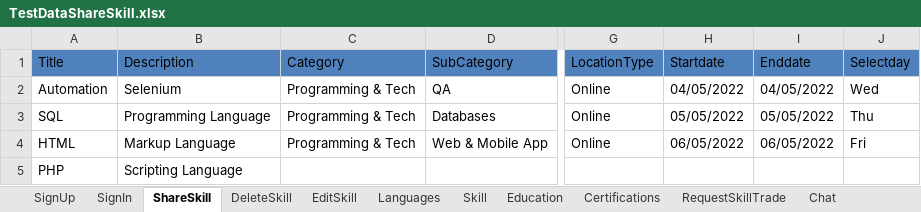
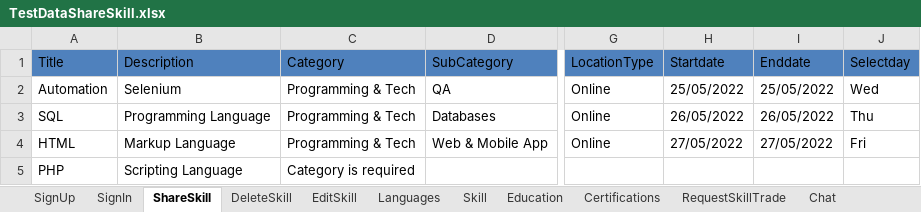
Before and after one commit to KarthikaArunk/AdvancedTask_Mars, an Excel workbook: TestDataShareSkill.xlsx, sheet ShareSkill, drawn as a sheet; only a part is shown, gaps mark what is left out; values as stored, in another font and other column widths than the file's, no borders; the diff names each change by its address in the sheet, - before the commit and + after, or states it on an @@ line.

```diff
--- a/TestDataShareSkill.xlsx (sheet ShareSkill)
+++ b/TestDataShareSkill.xlsx (sheet ShareSkill)
-H2 (Startdate): 04/05/2022
+H2 (Startdate): 25/05/2022
-I2 (Enddate): 04/05/2022
+I2 (Enddate): 25/05/2022
-H3 (Startdate): 05/05/2022
+H3 (Startdate): 26/05/2022
-I3 (Enddate): 05/05/2022
+I3 (Enddate): 26/05/2022
-H4 (Startdate): 06/05/2022
+H4 (Startdate): 27/05/2022
-I4 (Enddate): 06/05/2022
+I4 (Enddate): 27/05/2022
-C5 (Category): (empty)
+C5 (Category): Category is required
```
Also changed, not shown: sheet ChangePassword, sheet SignIn, other sheet tabs, 31 other files.
